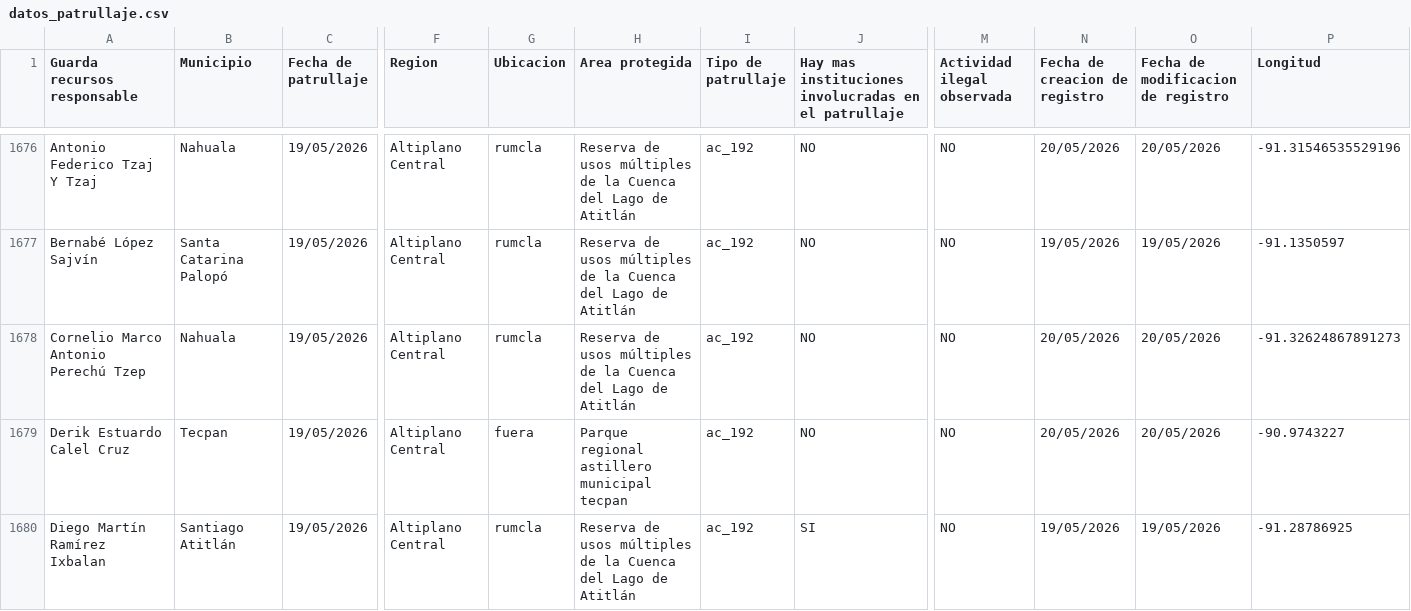
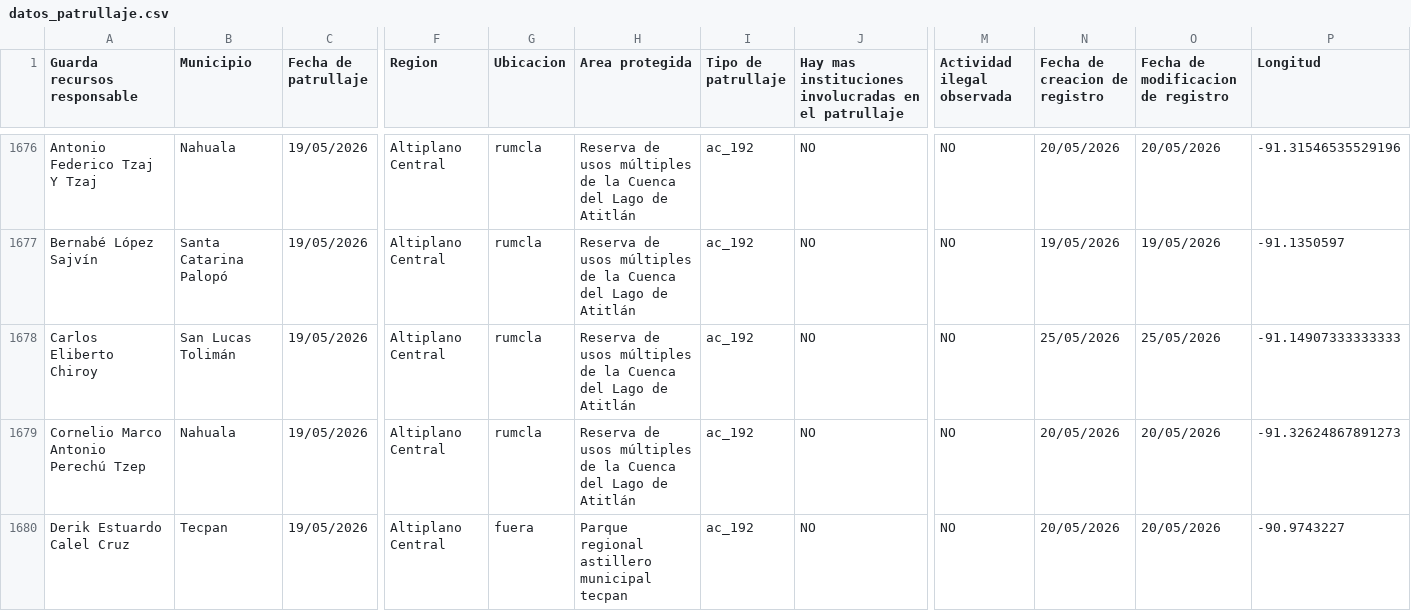
Before and after one commit to geograficaaala/guardarecursos_conap, a CSV file: docs/datos/datos_patrullaje.csv, drawn as a sheet; only a part is shown, gaps mark what is left out; the shorter side is filled out with more unchanged rows; rows hold the shown columns only; the diff covers the shown part only; the diff names each change by its address in the sheet, - before the commit and + after, or states it on an @@ line.

```diff
--- a/docs/datos/datos_patrullaje.csv
+++ b/docs/datos/datos_patrullaje.csv
+row 1678: Carlos Eliberto Chiroy | San Lucas Tolimán | 19/05/2026 | Altiplano Central | rumcla | Reserva de usos múltiples de la Cuenca del Lago de Atitlán | ac_192 | NO | NO | 25/05/2026 | 25/05/2026 | -91.14907333333333
```
Also changed, not shown: 3 added rows elsewhere in this file.
